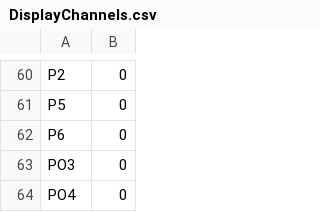
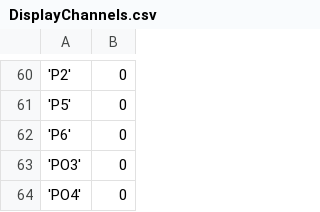
Before and after one commit to jalevitt/EEG-LLAMAS, a CSV file: DisplayChannels.csv, drawn as a sheet; only a part is shown, gaps mark what is left out; the diff covers the shown part only; the diff names each change by its address in the sheet, - before the commit and + after, or states it on an @@ line.

```diff
--- a/DisplayChannels.csv
+++ b/DisplayChannels.csv
-A60: P2
+A60: 'P2'
-A61: P5
+A61: 'P5'
-A62: P6
+A62: 'P6'
-A63: PO3
+A63: 'PO3'
-A64: PO4
+A64: 'PO4'
```
Also changed, not shown: 1 added row, 1 removed row and 27 edited cells elsewhere in this file, 2 other files.
